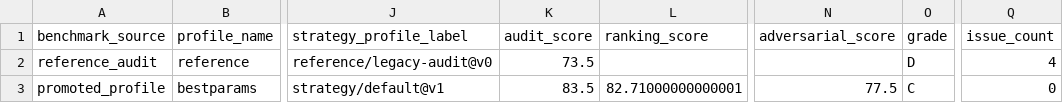
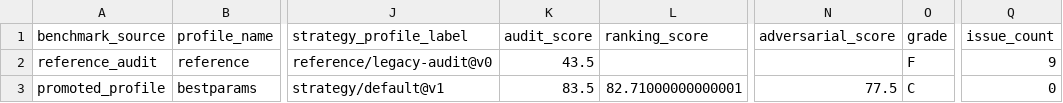
Before and after one commit to Pummelchen/FXAI, a TSV file: FXAI/Tools/Benchmarks/benchmark_matrix.tsv, drawn as a sheet; only a part is shown, gaps mark what is left out; the diff names each change by its address in the sheet, - before the commit and + after, or states it on an @@ line.

Commit message:
Harden GUI config resolution and benchmark hygiene

```diff
--- a/FXAI/Tools/Benchmarks/benchmark_matrix.tsv
+++ b/FXAI/Tools/Benchmarks/benchmark_matrix.tsv
-K2 (audit_score): 73.5
+K2 (audit_score): 43.5
-O2 (grade): D
+O2 (grade): F
-Q2 (issue_count): 4
+Q2 (issue_count): 9
```
Also changed, not shown: 16 other files.
